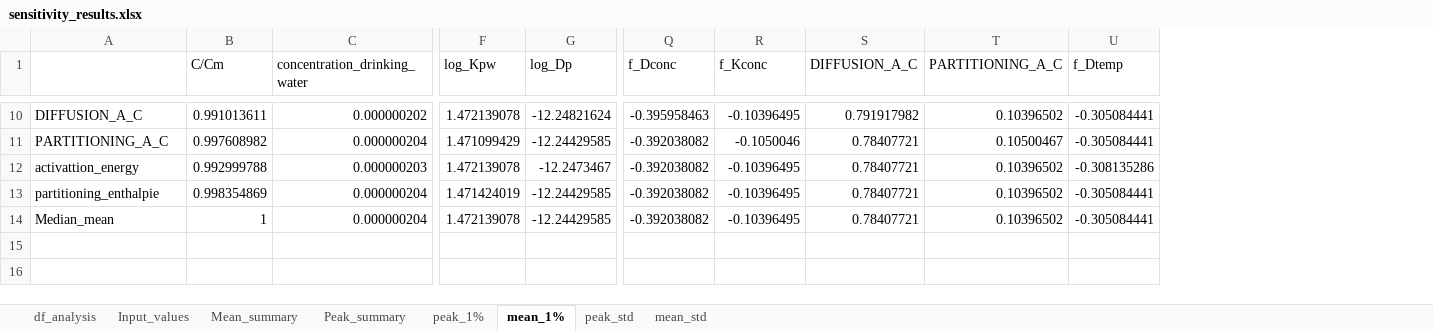
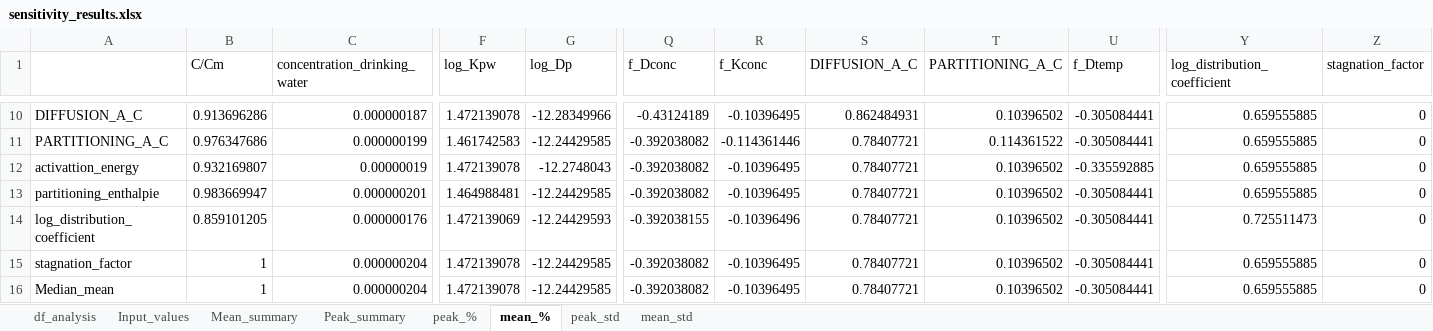
Before and after one commit to KWR-Water/pipepermcalc, an Excel workbook: research/Monte_carlo/output/sensitivity_results.xlsx, sheet mean_%, drawn as a sheet; only a part is shown, gaps mark what is left out; values as stored, in another font and other column widths than the file's, no cell formats; rows hold the shown columns only; the diff covers the shown part only; the diff names each change by its address in the sheet, - before the commit and + after, or states it on an @@ line.

```diff
--- a/research/Monte_carlo/output/sensitivity_results.xlsx (sheet mean_%)
+++ b/research/Monte_carlo/output/sensitivity_results.xlsx (sheet mean_%)
-sheet tab: peak_1%
+sheet tab: peak_%
-sheet tab: mean_1%
+sheet tab: mean_%
+column Y (log_distribution_coefficient), rows 10-13: all 0.659555885; row 16: 0.659555885
+column Z (stagnation_factor), rows 10-13: all 0; row 16: 0
-B10 (C/Cm): 0.991013611
+B10 (C/Cm): 0.913696286
-C10 (concentration_drinking_water): 0.000000202
+C10 (concentration_drinking_water): 0.000000187
-G10 (log_Dp): -12.24821624
+G10 (log_Dp): -12.28349966
-Q10 (f_Dconc): -0.395958463
+Q10 (f_Dconc): -0.43124189
-S10 (DIFFUSION_A_C): 0.791917982
+S10 (DIFFUSION_A_C): 0.862484931
-B11 (C/Cm): 0.997608982
+B11 (C/Cm): 0.976347686
-C11 (concentration_drinking_water): 0.000000204
+C11 (concentration_drinking_water): 0.000000199
-F11 (log_Kpw): 1.471099429
+F11 (log_Kpw): 1.461742583
-R11 (f_Kconc): -0.1050046
+R11 (f_Kconc): -0.114361446
-T11 (PARTITIONING_A_C): 0.10500467
+T11 (PARTITIONING_A_C): 0.114361522
-B12 (C/Cm): 0.992999788
+B12 (C/Cm): 0.932169807
-C12 (concentration_drinking_water): 0.000000203
+C12 (concentration_drinking_water): 0.00000019
-G12 (log_Dp): -12.2473467
+G12 (log_Dp): -12.2748043
-U12 (f_Dtemp): -0.308135286
+U12 (f_Dtemp): -0.335592885
-B13 (C/Cm): 0.998354869
+B13 (C/Cm): 0.983669947
-C13 (concentration_drinking_water): 0.000000204
+C13 (concentration_drinking_water): 0.000000201
-F13 (log_Kpw): 1.471424019
+F13 (log_Kpw): 1.464988481
+row 14: log_distribution_coefficient | 0.859101205 | 0.000000176 | 1.472139069 | -12.24429593 | -0.392038155 | -0.10396496 | 0.78407721 | 0.10396502 | -0.305084441 | 0.725511473 | 0
+row 15: stagnation_factor | 1 | 0.000000204 | 1.472139078 | -12.24429585 | -0.392038082 | -0.10396495 | 0.78407721 | 0.10396502 | -0.305084441 | 0.659555885 | 0
```
Also changed, not shown: 31 edited cells elsewhere in this sheet, sheet df_analysis, sheet peak_%, sheet mean_std, sheet peak_std, sheet Mean_summary, sheet Peak_summary, 1 more sheet, cell formats, charts or pictures, 8 other files.
